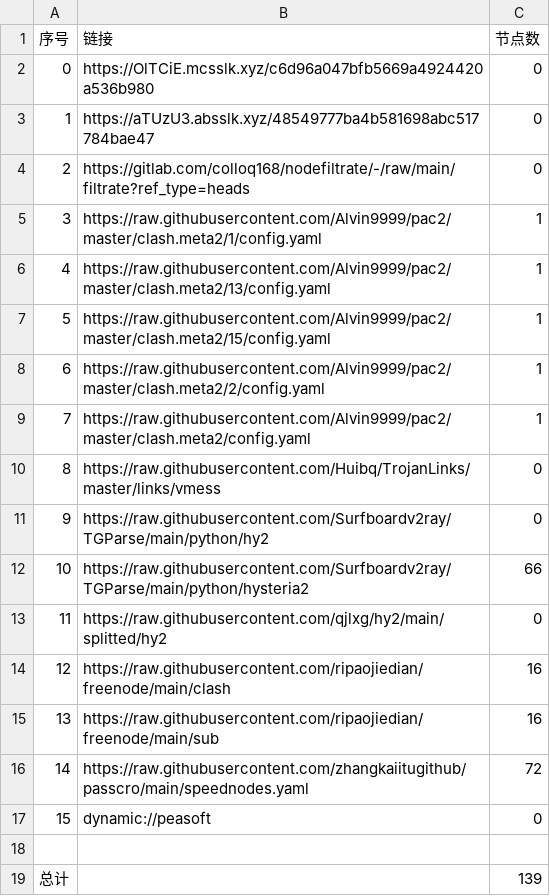
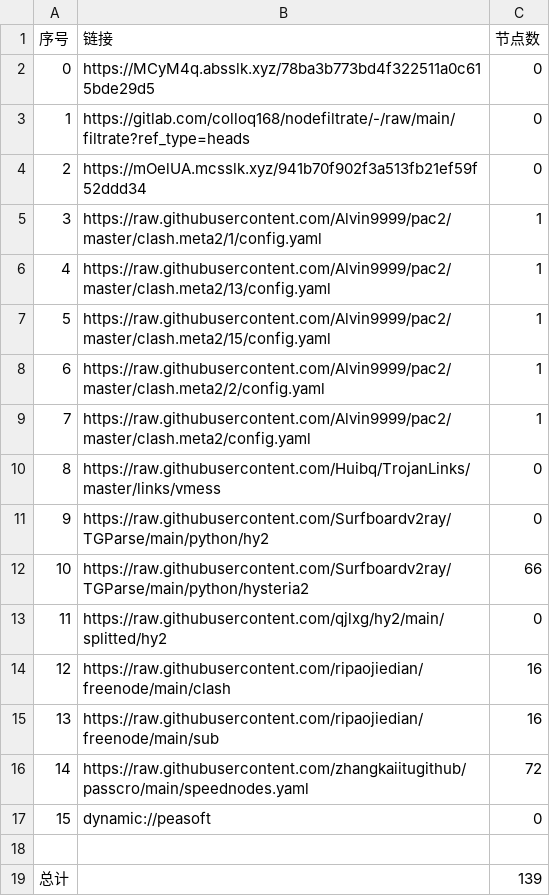
Before and after one commit to ileesen/AutoMergePublicNodes, a CSV file: list_result.csv, drawn as a sheet.

```diff
--- a/list_result.csv
+++ b/list_result.csv
@@ -1,5 +1,5 @@
 序号,链接,节点数
-0,https://OlTCiE.mcsslk.xyz/c6d96a047bfb5669a4924420a536b980,0
-1,https://aTUzU3.absslk.xyz/48549777ba4b581698abc517784bae47,0
-2,https://gitlab.com/colloq168/nodefiltrate/-/raw/main/filtrate?ref_type=heads,0
+0,https://MCyM4q.absslk.xyz/78ba3b773bd4f322511a0c615bde29d5,0
+1,https://gitlab.com/colloq168/nodefiltrate/-/raw/main/filtrate?ref_type=heads,0
+2,https://mOelUA.mcsslk.xyz/941b70f902f3a513fb21ef59f52ddd34,0
 3,https://raw.githubusercontent.com/Alvin9999/pac2/master/clash.meta2/1/config.yaml,1
```
Also changed, not shown: 3 other files.
